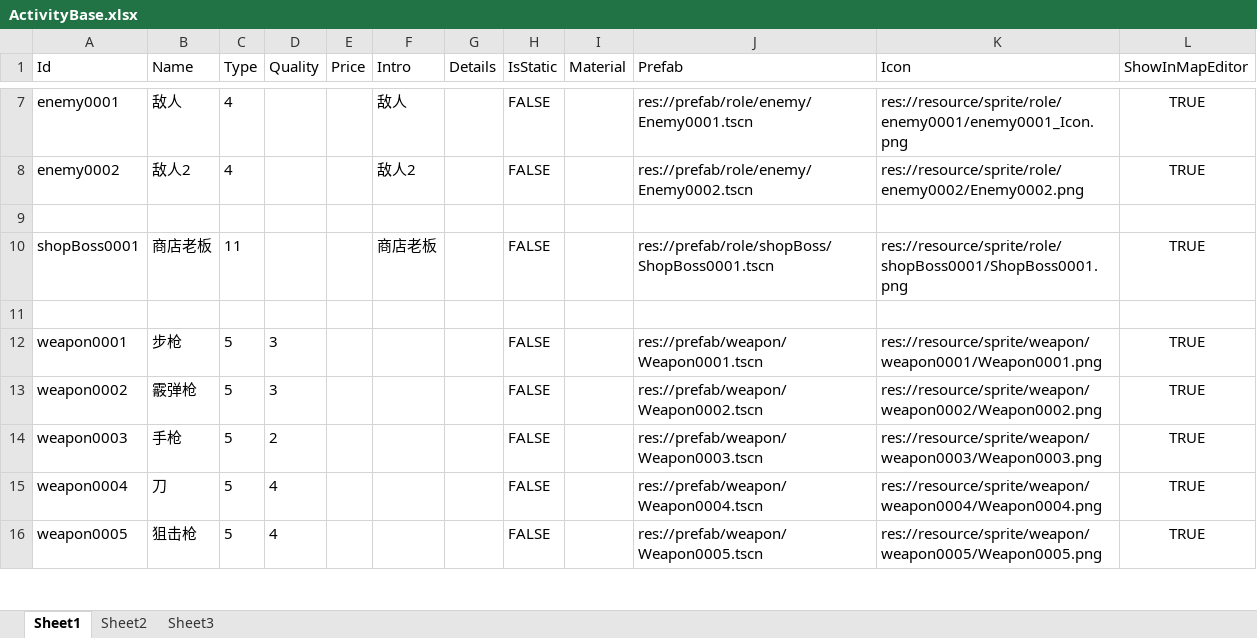
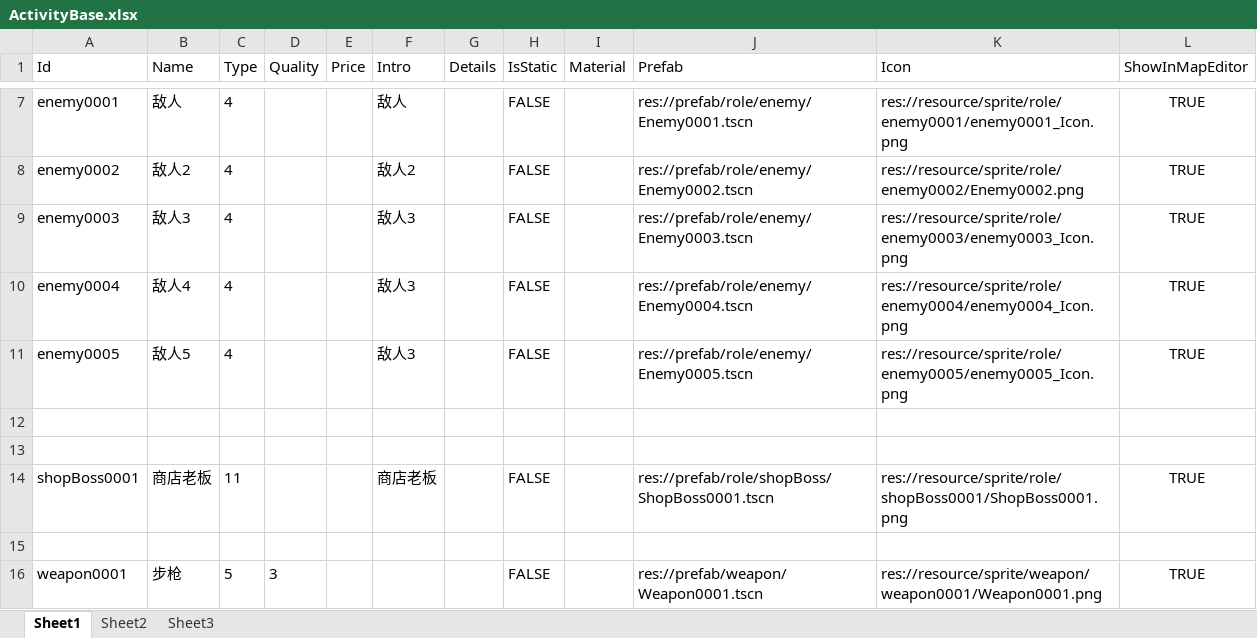
Before and after one commit to xlljc/DungeonShooting, an Excel workbook: DungeonShooting_Godot/excel/ActivityBase.xlsx, sheet Sheet1, drawn as a sheet; only a part is shown, gaps mark what is left out; the shorter side is filled out with more unchanged rows; values as stored, in another font and other column widths than the file's, no borders; the diff names each change by its address in the sheet, - before the commit and + after, or states it on an @@ line.

```diff
--- a/DungeonShooting_Godot/excel/ActivityBase.xlsx (sheet Sheet1)
+++ b/DungeonShooting_Godot/excel/ActivityBase.xlsx (sheet Sheet1)
+row 9: enemy0003 | 敌人3 | 4 |  |  | 敌人3 |  | FALSE |  | res://prefab/role/enemy/Enemy0003.tscn | res://resource/sprite/role/enemy0003/enemy0003_Icon.png | TRUE
+row 10: enemy0004 | 敌人4 | 4 |  |  | 敌人3 |  | FALSE |  | res://prefab/role/enemy/Enemy0004.tscn | res://resource/sprite/role/enemy0004/enemy0004_Icon.png | TRUE
+row 11: enemy0005 | 敌人5 | 4 |  |  | 敌人3 |  | FALSE |  | res://prefab/role/enemy/Enemy0005.tscn | res://resource/sprite/role/enemy0005/enemy0005_Icon.png | TRUE
+row 12: (empty)
```
Also changed, not shown: DungeonShooting_Godot/excel/EnemyBase.xlsx, 11 other files.
